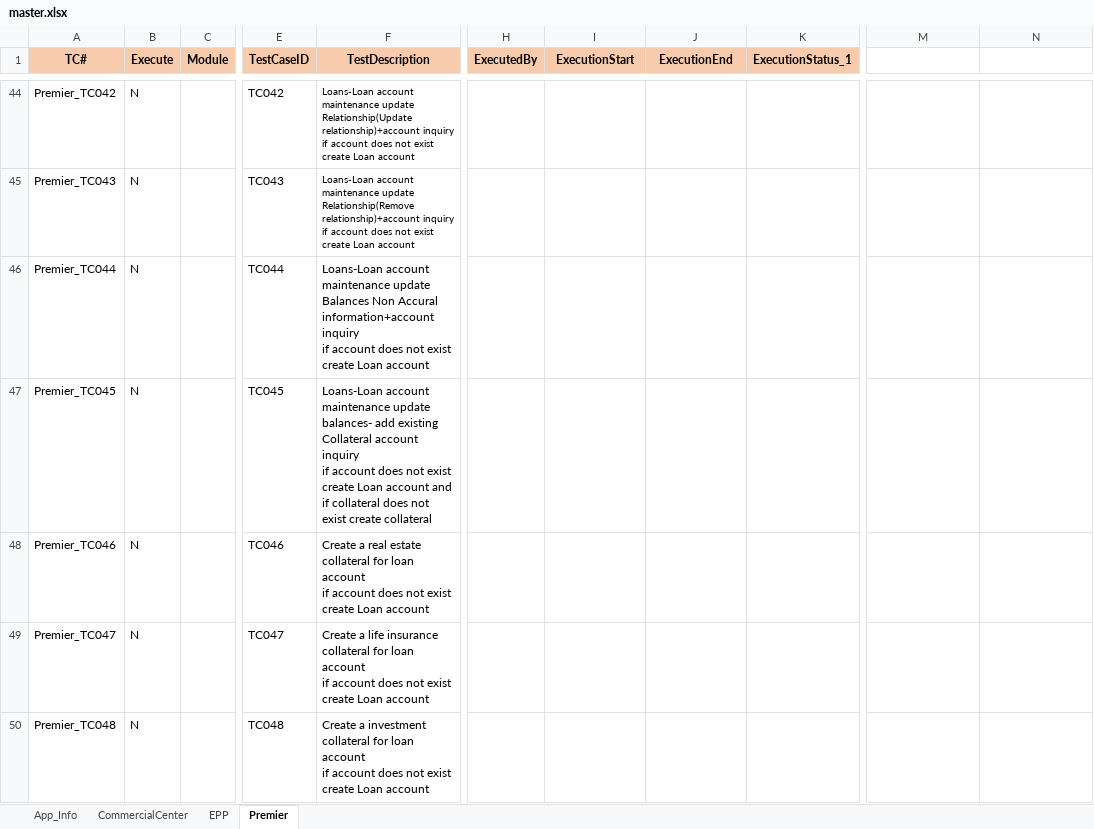
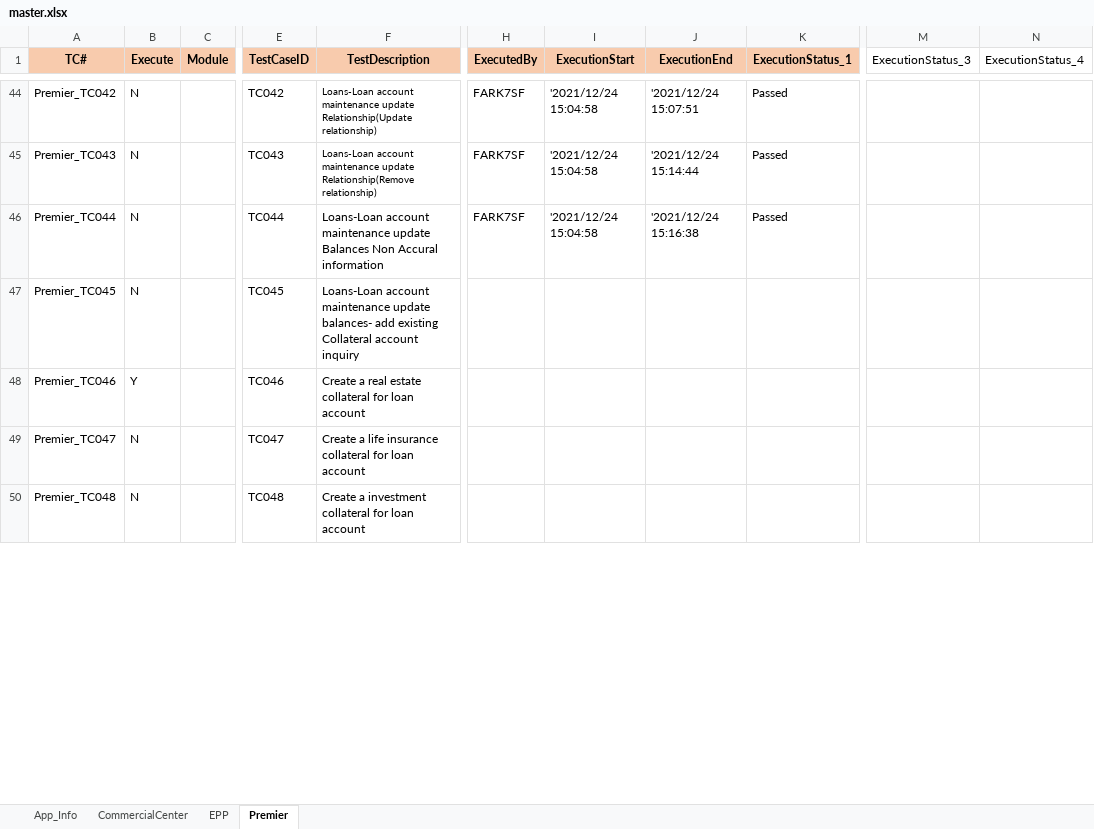
Before and after one commit to mokshamukh/Test_Automation, an Excel workbook: src/main/resources/testdesign/testcontroller/master.xlsx, sheet Premier, drawn as a sheet; only a part is shown, gaps mark what is left out; values as stored, in another font and other column widths than the file's, no borders; ↵ is a line break in a cell; the diff covers the shown part only; the diff names each change by its address in the sheet, - before the commit and + after, or states it on an @@ line.

```diff
--- a/src/main/resources/testdesign/testcontroller/master.xlsx (sheet Premier)
+++ b/src/main/resources/testdesign/testcontroller/master.xlsx (sheet Premier)
-M1: (empty)
+M1: ExecutionStatus_3
-N1: (empty)
+N1: ExecutionStatus_4
-F44 (TestDescription): …update Relationship(Update relationship)+account inquiry ↵ if account does not exist create Loan account
+F44 (TestDescription): …update Relationship(Update relationship)
-H44:H46 (ExecutedBy): (empty)
+H44:H46 (ExecutedBy): FARK7SF
-I44:I46 (ExecutionStart): (empty)
+I44:I46 (ExecutionStart): '2021/12/24 15:04:58
-J44 (ExecutionEnd): (empty)
+J44 (ExecutionEnd): '2021/12/24 15:07:51
-K44:K46 (ExecutionStatus_1): (empty)
+K44:K46 (ExecutionStatus_1): Passed
-F45 (TestDescription): …update Relationship(Remove relationship)+account inquiry ↵ if account does not exist create Loan account
+F45 (TestDescription): …update Relationship(Remove relationship)
-J45 (ExecutionEnd): (empty)
+J45 (ExecutionEnd): '2021/12/24 15:14:44
-F46 (TestDescription): …Non Accural information+account inquiry ↵ if account does not exist create Loan account
+F46 (TestDescription): …Non Accural information
-J46 (ExecutionEnd): (empty)
+J46 (ExecutionEnd): '2021/12/24 15:16:38
-F47 (TestDescription): …account inquiry ↵ if account does not exist create Loan account and if collateral does not exist create collateral
+F47 (TestDescription): …account inquiry
-B48 (Execute): N
+B48 (Execute): Y
-F48 (TestDescription): …loan account ↵ if account does not exist create Loan account
+F48 (TestDescription): …loan account
-F49 (TestDescription): …loan account ↵ if account does not exist create Loan account
+F49 (TestDescription): …loan account
-F50 (TestDescription): …loan account ↵ if account does not exist create Loan account
+F50 (TestDescription): …loan account
```
Also changed, not shown: 235 edited cells and cell formats elsewhere in this sheet, src/main/resources/testdesign/bin/templates/ExecutionSummaryReport.xlsx, 16 other files.
